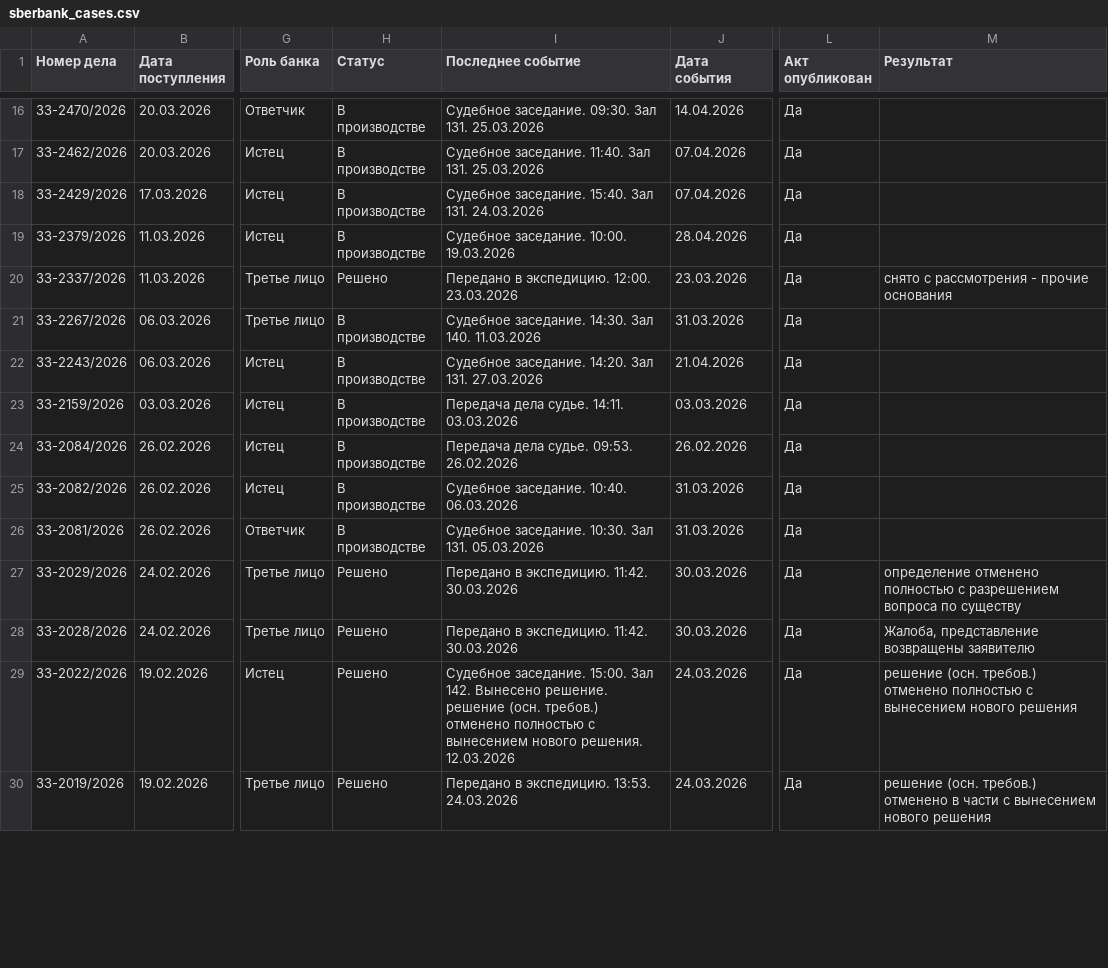
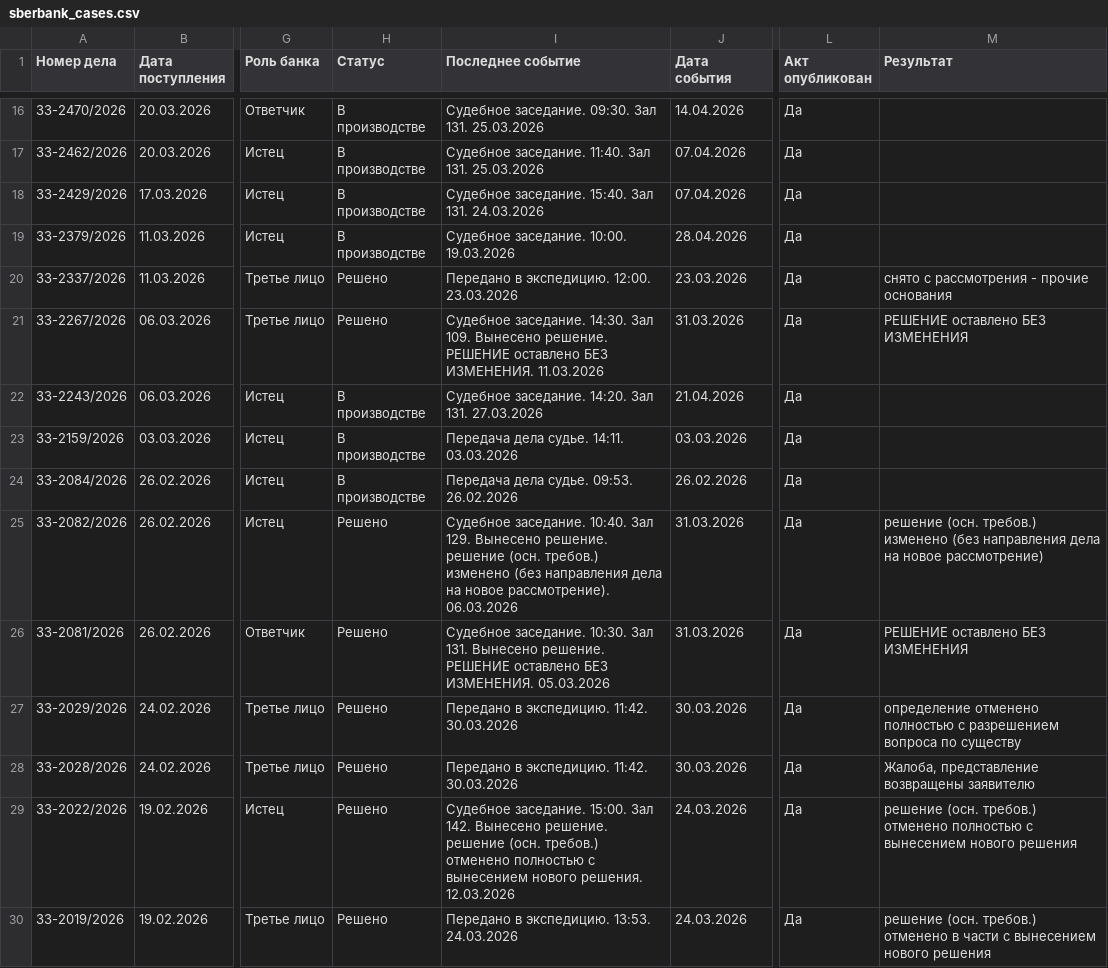
Before and after one commit to SelivanovAS/dashboard, a CSV file: data/sberbank_cases.csv, drawn as a sheet; only a part is shown, gaps mark what is left out; the diff covers the shown part only; the diff names each change by its address in the sheet, - before the commit and + after, or states it on an @@ line.

Commit message:
📊 Обновление данных 01.04.2026 08:28

```diff
--- a/data/sberbank_cases.csv
+++ b/data/sberbank_cases.csv
-H21 (Статус): В производстве
+H21 (Статус): Решено
-I21 (Последнее событие): …14:30. Зал 140. 11.03.2026
+I21 (Последнее событие): …14:30. Зал 109. Вынесено решение. РЕШЕНИЕ оставлено БЕЗ ИЗМЕНЕНИЯ. 11.03.2026
-M21 (Результат): (empty)
+M21 (Результат): РЕШЕНИЕ оставлено БЕЗ ИЗМЕНЕНИЯ
-H25:H26 (Статус): В производстве
+H25:H26 (Статус): Решено
-I25 (Последнее событие): …заседание. 10:40. 06.03.2026
+I25 (Последнее событие): …заседание. 10:40. Зал 129. Вынесено решение. решение (осн. требов.) изменено (без направления дела на новое рассмотрение). 06.03.2026
-M25 (Результат): (empty)
+M25 (Результат): решение (осн. требов.) изменено (без направления дела на новое рассмотрение)
-I26 (Последнее событие): …Зал 131. 05.03.2026
+I26 (Последнее событие): …Зал 131. Вынесено решение. РЕШЕНИЕ оставлено БЕЗ ИЗМЕНЕНИЯ. 05.03.2026
-M26 (Результат): (empty)
+M26 (Результат): РЕШЕНИЕ оставлено БЕЗ ИЗМЕНЕНИЯ
```
Also changed, not shown: 5 edited cells elsewhere in this file.
